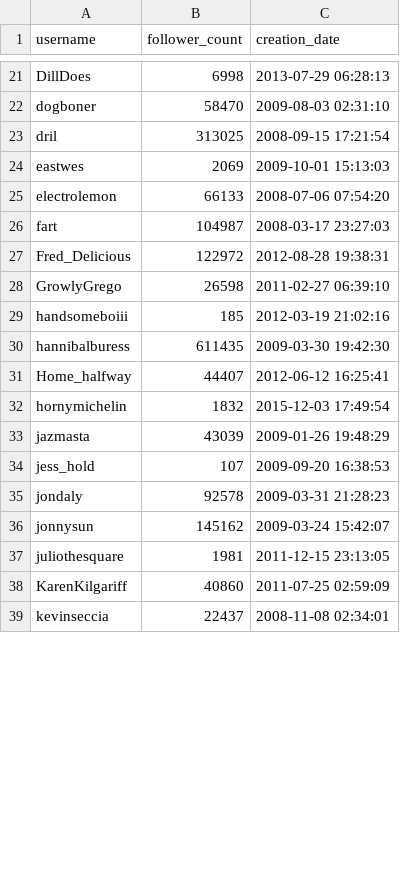
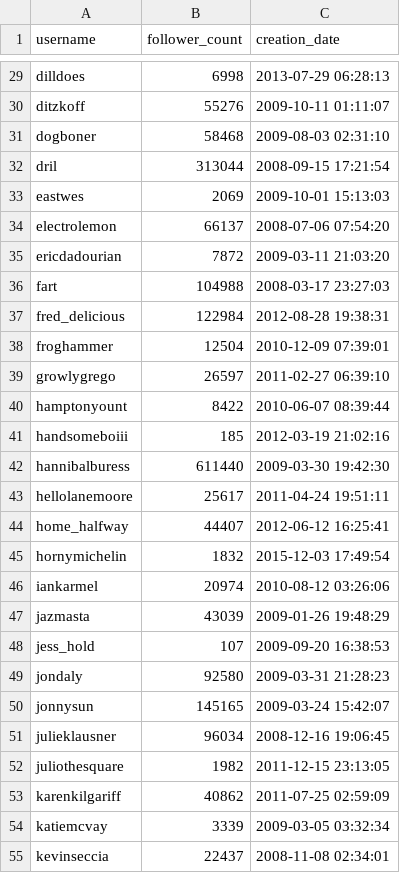
Before and after one commit to alancast/JokeSuggester, a CSV file: userstatistics.csv, drawn as a sheet; only a part is shown, gaps mark what is left out; removed rows and columns are numbered as before the commit, all else as after; the diff covers the shown part only; the diff names each change by its address in the sheet, - before the commit and + after, or states it on an @@ line.

```diff
--- a/userstatistics.csv
+++ b/userstatistics.csv
-A29 (username): DillDoes
+A29 (username): dilldoes
+row 30: ditzkoff | 55276 | 2009-10-11 01:11:07
-B31 (follower_count): 58470
+B31 (follower_count): 58468
-B32 (follower_count): 313025
+B32 (follower_count): 313044
-B34 (follower_count): 66133
+B34 (follower_count): 66137
+row 35: ericdadourian | 7872 | 2009-03-11 21:03:20
-B36 (follower_count): 104987
+B36 (follower_count): 104988
-A37 (username): Fred_Delicious
+A37 (username): fred_delicious
-B37 (follower_count): 122972
+B37 (follower_count): 122984
-row 28: GrowlyGrego | 26598 | 2011-02-27 06:39:10
+row 38: froghammer | 12504 | 2010-12-09 07:39:01
+row 39: growlygrego | 26597 | 2011-02-27 06:39:10
+row 40: hamptonyount | 8422 | 2010-06-07 08:39:44
-B42 (follower_count): 611435
+B42 (follower_count): 611440
+row 43: hellolanemoore | 25617 | 2011-04-24 19:51:11
-A44 (username): Home_halfway
+A44 (username): home_halfway
+row 46: iankarmel | 20974 | 2010-08-12 03:26:06
-B49 (follower_count): 92578
+B49 (follower_count): 92580
-B50 (follower_count): 145162
+B50 (follower_count): 145165
+row 51: julieklausner | 96034 | 2008-12-16 19:06:45
-B52 (follower_count): 1981
+B52 (follower_count): 1982
-A53 (username): KarenKilgariff
+A53 (username): karenkilgariff
-B53 (follower_count): 40860
+B53 (follower_count): 40862
@@ row 78 moved to row 54: katiemcvay @@
```
Also changed, not shown: 25 added rows, 13 removed rows, 2 moved rows and 26 edited cells elsewhere in this file, Datasets/dril_tweets.csv, 22 other files.
